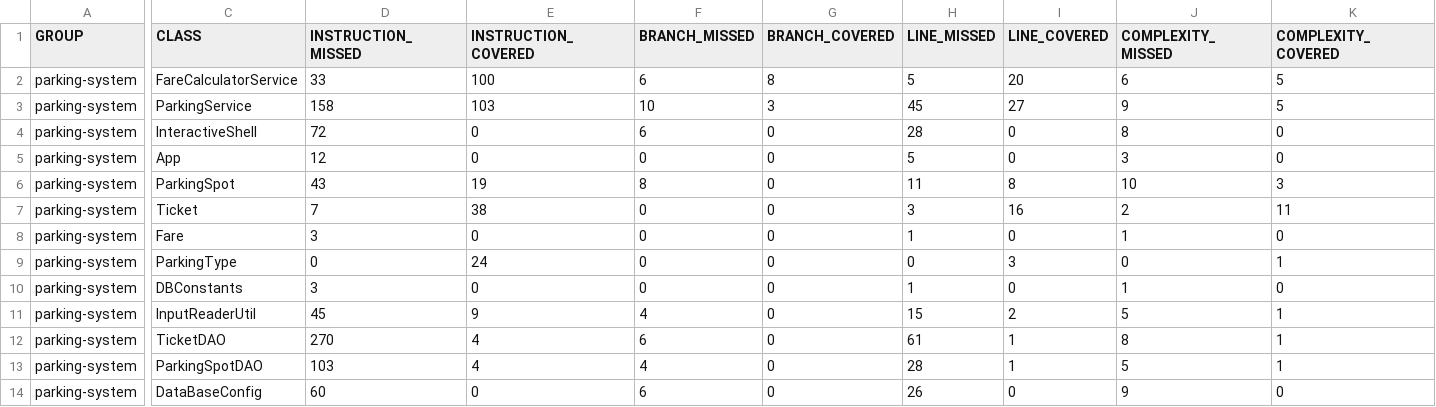
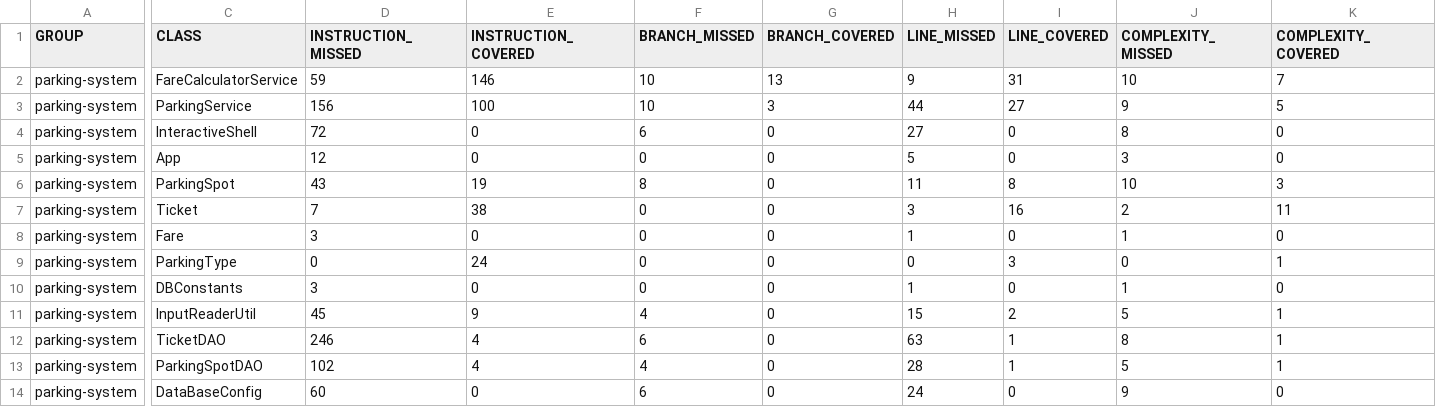
Before and after one commit to LoicStringer/parkit, a CSV file: target/site/jacoco/jacoco.csv, drawn as a sheet; only a part is shown, gaps mark what is left out; the diff covers the shown part only; the diff names each change by its address in the sheet, - before the commit and + after, or states it on an @@ line.

Commit message:
Implementing a 30 first minutes free parking method and tests

```diff
--- a/target/site/jacoco/jacoco.csv
+++ b/target/site/jacoco/jacoco.csv
-D2 (INSTRUCTION_MISSED): 33
+D2 (INSTRUCTION_MISSED): 59
-E2 (INSTRUCTION_COVERED): 100
+E2 (INSTRUCTION_COVERED): 146
-F2 (BRANCH_MISSED): 6
+F2 (BRANCH_MISSED): 10
-G2 (BRANCH_COVERED): 8
+G2 (BRANCH_COVERED): 13
-H2 (LINE_MISSED): 5
+H2 (LINE_MISSED): 9
-I2 (LINE_COVERED): 20
+I2 (LINE_COVERED): 31
-J2 (COMPLEXITY_MISSED): 6
+J2 (COMPLEXITY_MISSED): 10
-K2 (COMPLEXITY_COVERED): 5
+K2 (COMPLEXITY_COVERED): 7
-D3 (INSTRUCTION_MISSED): 158
+D3 (INSTRUCTION_MISSED): 156
-E3 (INSTRUCTION_COVERED): 103
+E3 (INSTRUCTION_COVERED): 100
-H3 (LINE_MISSED): 45
+H3 (LINE_MISSED): 44
-H4 (LINE_MISSED): 28
+H4 (LINE_MISSED): 27
-D12 (INSTRUCTION_MISSED): 270
+D12 (INSTRUCTION_MISSED): 246
-H12 (LINE_MISSED): 61
+H12 (LINE_MISSED): 63
-D13 (INSTRUCTION_MISSED): 103
+D13 (INSTRUCTION_MISSED): 102
-H14 (LINE_MISSED): 26
+H14 (LINE_MISSED): 24
```
Also changed, not shown: 1 edited cell elsewhere in this file, 36 other files.
